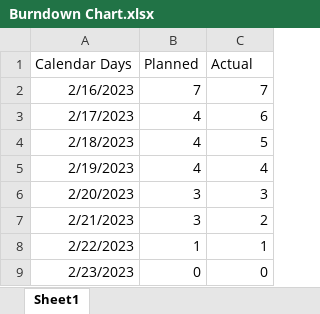
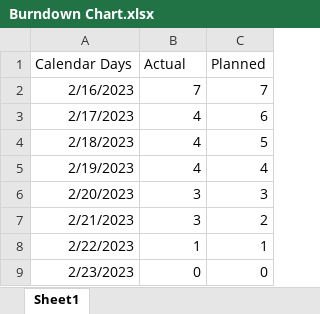
Before and after one commit to dylan-sacco/Gnoth-Project, an Excel workbook: Project Docs/Burndown Chart.xlsx, sheet Sheet1, drawn as a sheet; values as stored, in another font and other column widths than the file's, no borders; charts and pictures not drawn; the diff names each change by its address in the sheet, - before the commit and + after, or states it on an @@ line.

```diff
--- a/Project Docs/Burndown Chart.xlsx (sheet Sheet1)
+++ b/Project Docs/Burndown Chart.xlsx (sheet Sheet1)
-B1: Planned
+B1: Actual
-C1: Actual
+C1: Planned
```
Also changed, not shown: charts or pictures, 1 other file.
